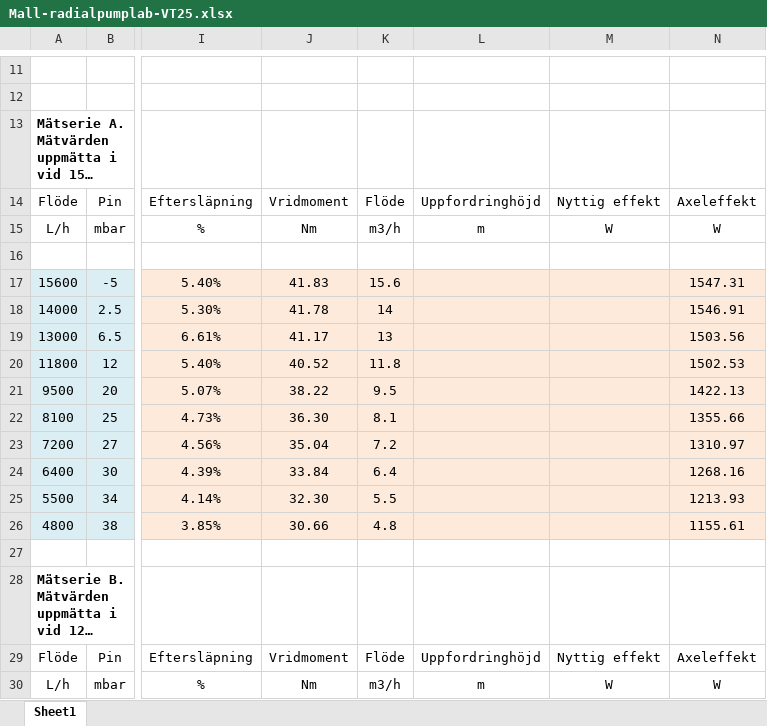
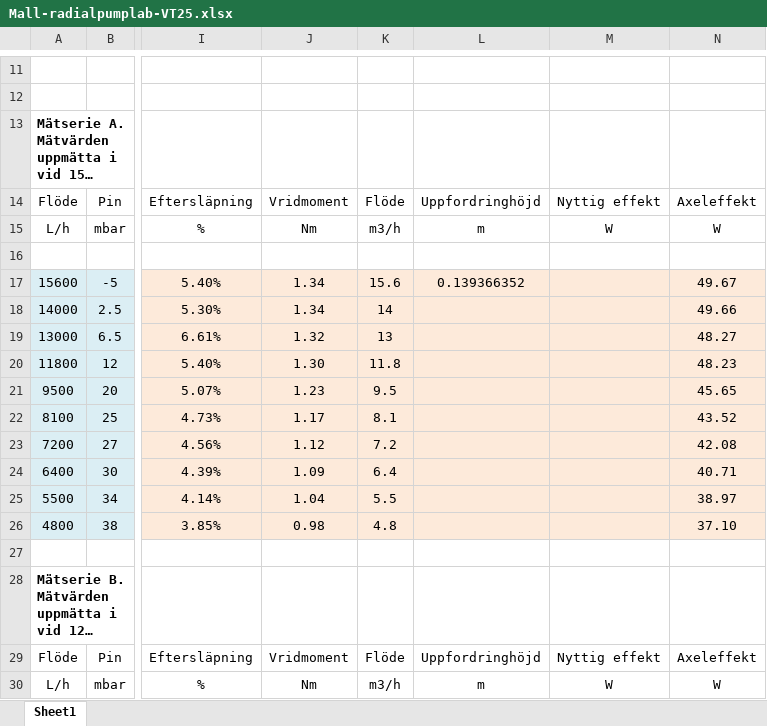
Before and after one commit to ssarla/DIV, an Excel workbook: ET2/Mall-radialpumplab-VT25.xlsx, sheet Sheet1, drawn as a sheet; only a part is shown, gaps mark what is left out; long unchanged cells end in …; values as stored, in another font and other column widths than the file's, no borders; the diff covers the shown part only; the diff names each change by its address in the sheet, - before the commit and + after, or states it on an @@ line.

Commit message:
uppdaterat

```diff
--- a/ET2/Mall-radialpumplab-VT25.xlsx (sheet Sheet1)
+++ b/ET2/Mall-radialpumplab-VT25.xlsx (sheet Sheet1)
-J17: 41.83
+J17: 1.34
-L17: (empty)
+L17: 0.139366352
-N17: 1547.31
+N17: 49.67
-J18: 41.78
+J18: 1.34
-N18: 1546.91
+N18: 49.66
-J19: 41.17
+J19: 1.32
-N19: 1503.56
+N19: 48.27
-J20: 40.52
+J20: 1.30
-N20: 1502.53
+N20: 48.23
-J21: 38.22
+J21: 1.23
-N21: 1422.13
+N21: 45.65
-J22: 36.30
+J22: 1.17
-N22: 1355.66
+N22: 43.52
-J23: 35.04
+J23: 1.12
-N23: 1310.97
+N23: 42.08
-J24: 33.84
+J24: 1.09
-N24: 1268.16
+N24: 40.71
-J25: 32.30
+J25: 1.04
-N25: 1213.93
+N25: 38.97
-J26: 30.66
+J26: 0.98
-N26: 1155.61
+N26: 37.10
```
Also changed, not shown: 20 edited cells elsewhere in this sheet, formulas that keep their value.
